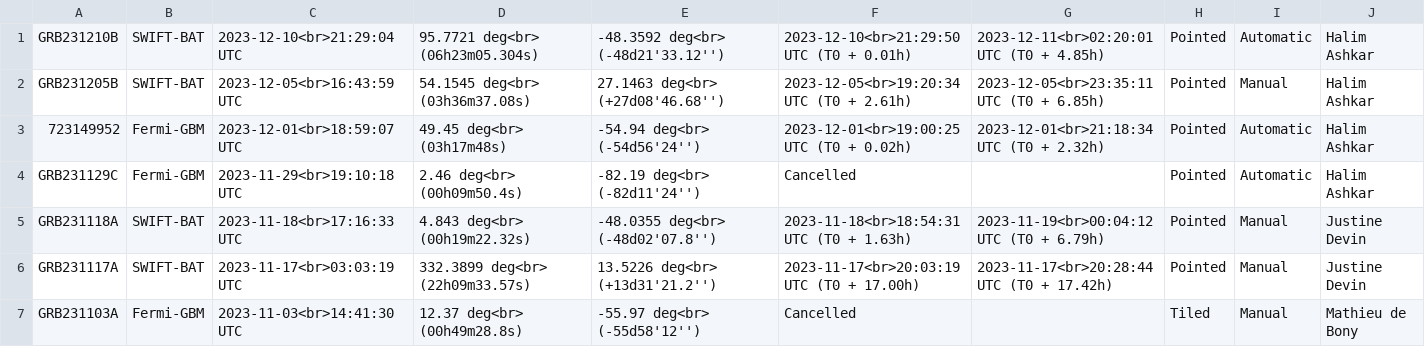
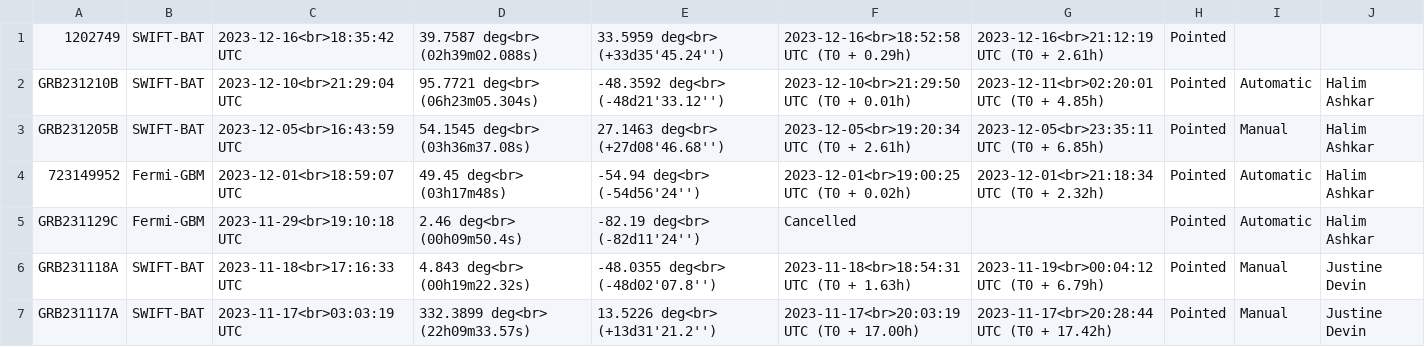
Before and after one commit to wxssym/grbhess.github.io, a CSV file: obstable.csv, drawn as a sheet; only a part is shown; the shorter side is filled out with more unchanged rows.

Commit message:
adding GRB: 1202749

```diff
--- a/obstable.csv
+++ b/obstable.csv
@@ -1 +1,2 @@
+1202749,SWIFT-BAT,2023-12-16<br>18:35:42 UTC,39.7587 deg<br> (02h39m02.088s),33.5959 deg<br> (+33d35'45.24''),2023-12-16<br>18:52:58 UTC (T0 + 0.29h),2023-12-16<br>21:12:19 UTC (T0 + 2.61h),Pointed,,
 GRB231210B,SWIFT-BAT,2023-12-10<br>21:29:04 UTC,95.7721 deg<br> (06h23m05.304s),-48.3592 deg<br> (-48d21'33.12''),2023-12-10<br>21:29:50 UTC (T0 + 0.01h),2023-12-11<br>02:20:01 UTC (T0 + 4.85h),Pointed,Automatic,Halim Ashkar
```
